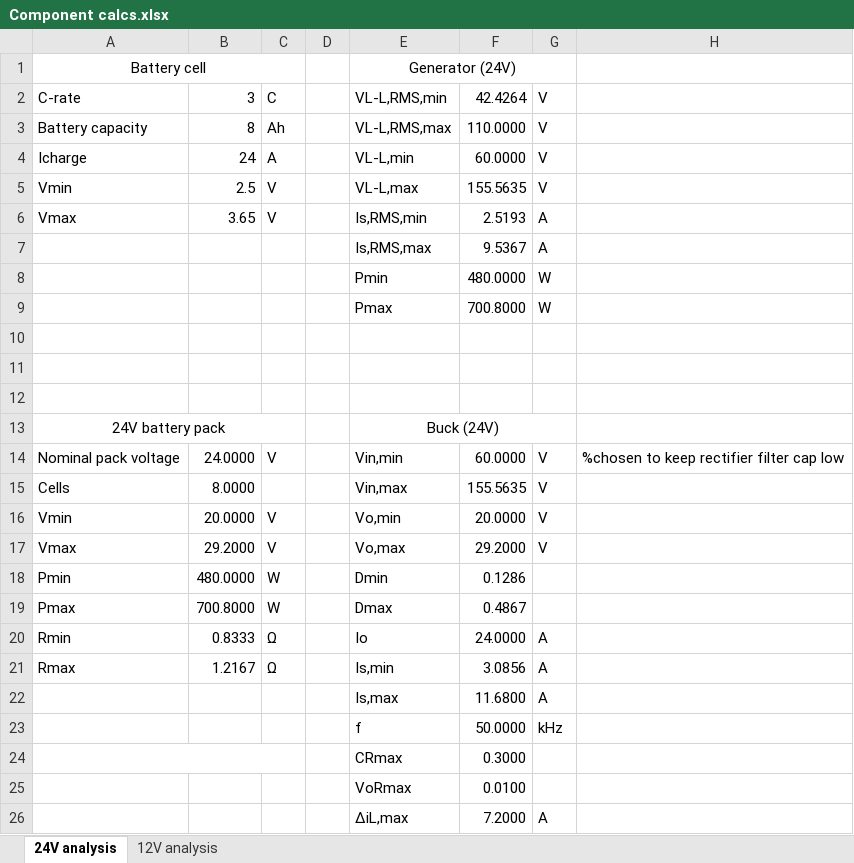
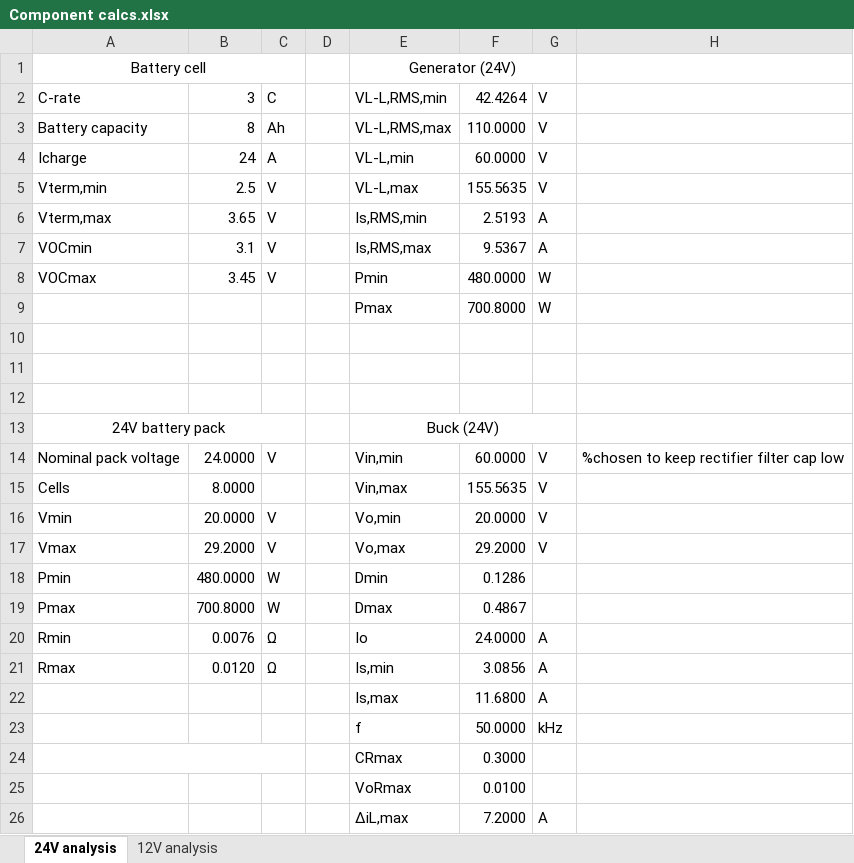
Before and after one commit to 23vsgroi/Battery-Charger, an Excel workbook: Battery Charger Project/Excel/Calculations/Component calcs.xlsx, sheet 24V analysis, drawn as a sheet; only a part is shown; values as stored, in another font and other column widths than the file's, no borders; the diff names each change by its address in the sheet, - before the commit and + after, or states it on an @@ line.

```diff
--- a/Battery Charger Project/Excel/Calculations/Component calcs.xlsx (sheet 24V analysis)
+++ b/Battery Charger Project/Excel/Calculations/Component calcs.xlsx (sheet 24V analysis)
-A5: Vmin
+A5: Vterm,min
-A6: Vmax
+A6: Vterm,max
-A7: (empty)
+A7: VOCmin
-B7: (empty)
+B7: 3.1
-C7:C8: (empty)
+C7:C8: V
-A8: (empty)
+A8: VOCmax
-B8: (empty)
+B8: 3.45
-B20: 0.8333
+B20: 0.0076
-B21: 1.2167
+B21: 0.0120
```
Also changed, not shown: 10 other files.
